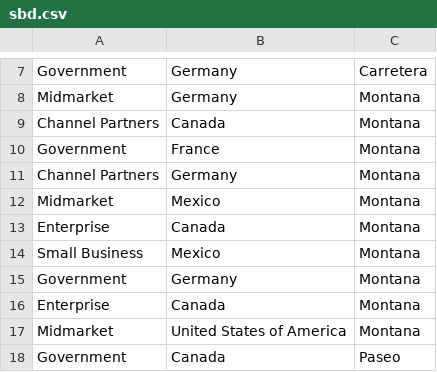
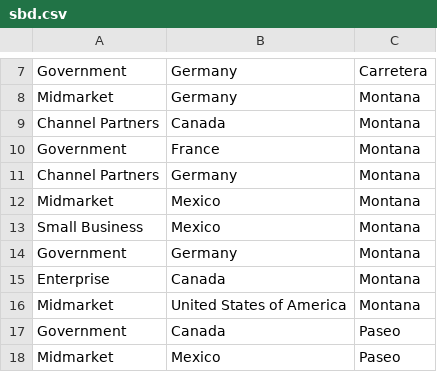
Before and after one commit to kosi-so/DOT-501, a CSV file: sbd.csv, drawn as a sheet; only a part is shown, gaps mark what is left out; the shorter side is filled out with more unchanged rows; the diff names each change by its address in the sheet, - before the commit and + after, or states it on an @@ line.

Commit message:
Update sbd.csv

```diff
--- a/sbd.csv
+++ b/sbd.csv
-row 13: Enterprise | Canada | Montana
```
